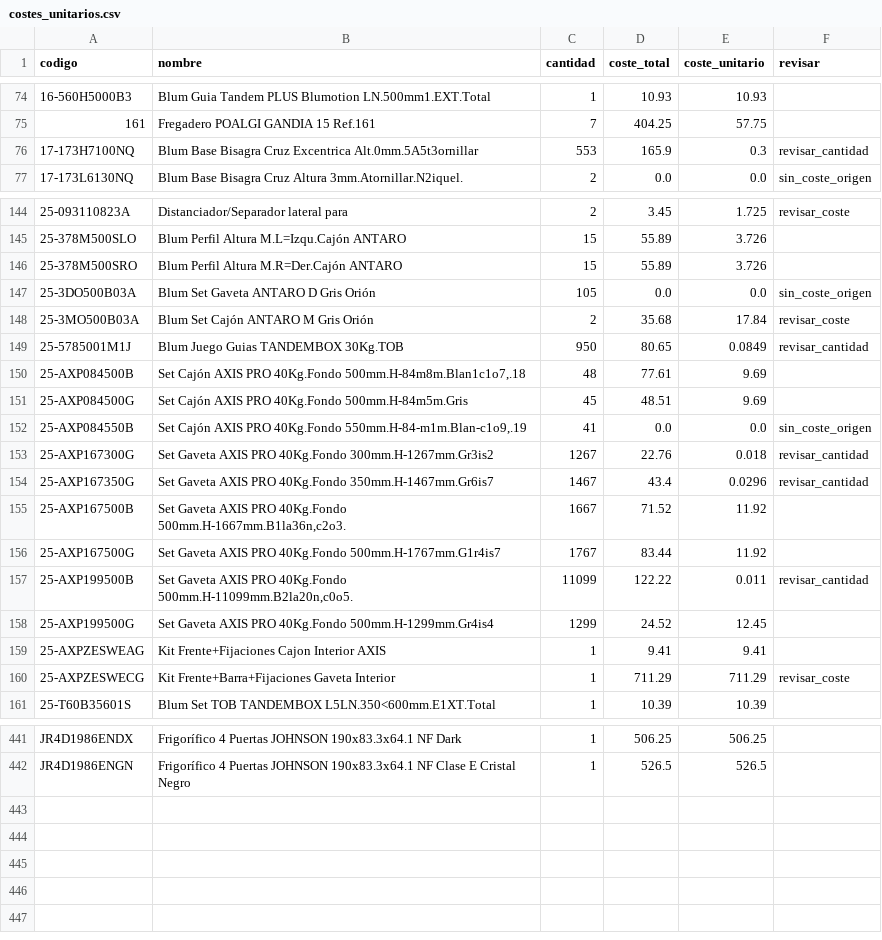
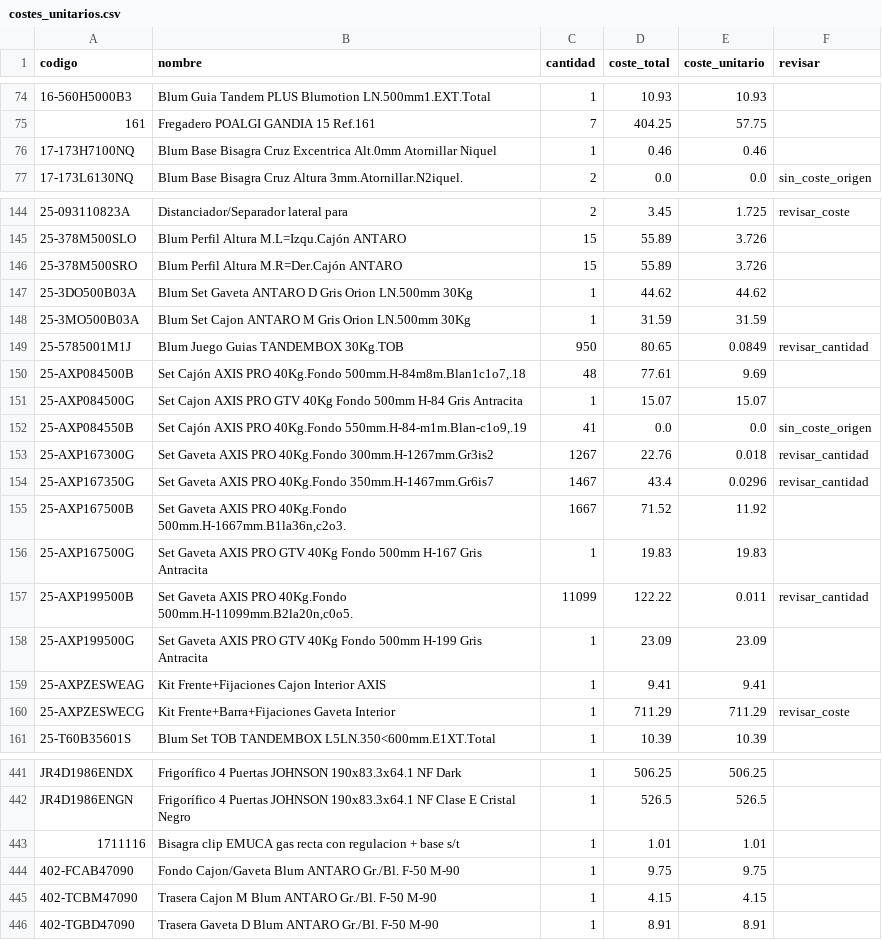
Before and after one commit to marioluiggihome-oss/ERP-CRM-14-03-2026, a CSV file: backend/data/costes_unitarios.csv, drawn as a sheet; only a part is shown, gaps mark what is left out; the diff covers the shown part only.

```diff
--- a/backend/data/costes_unitarios.csv
+++ b/backend/data/costes_unitarios.csv
@@ -75,3 +75,3 @@ codigo;nombre;cantidad;coste_total;coste_unitario;revisar
 161;Fregadero POALGI GANDIA 15 Ref.161;7;404.25;57.75;
-17-173H7100NQ;Blum Base Bisagra Cruz Excentrica Alt.0mm.5A5t3ornillar;553;165.9;0.3;revisar_cantidad
+17-173H7100NQ;Blum Base Bisagra Cruz Excentrica Alt.0mm Atornillar Niquel;1;0.46;0.46;
 17-173L6130NQ;Blum Base Bisagra Cruz Altura 3mm.Atornillar.N2iquel.;2;0.0;0.0;sin_coste_origen
@@ -146,7 +146,7 @@ codigo;nombre;cantidad;coste_total;coste_unitario;revisar
 25-378M500SRO;Blum Perfil Altura M.R=Der.Cajón ANTARO;15;55.89;3.726;
-25-3DO500B03A;Blum Set Gaveta ANTARO D Gris Orión;105;0.0;0.0;sin_coste_origen
-25-3MO500B03A;Blum Set Cajón ANTARO M Gris Orión;2;35.68;17.84;revisar_coste
+25-3DO500B03A;Blum Set Gaveta ANTARO D Gris Orion LN.500mm 30Kg;1;44.62;44.62;
+25-3MO500B03A;Blum Set Cajon ANTARO M Gris Orion LN.500mm 30Kg;1;31.59;31.59;
 25-5785001M1J;Blum Juego Guias TANDEMBOX 30Kg.TOB;950;80.65;0.0849;revisar_cantidad
 25-AXP084500B;Set Cajón AXIS PRO 40Kg.Fondo 500mm.H-84m8m.Blan1c1o7,.18;48;77.61;9.69;
-25-AXP084500G;Set Cajón AXIS PRO 40Kg.Fondo 500mm.H-84m5m.Gris;45;48.51;9.69;
+25-AXP084500G;Set Cajon AXIS PRO GTV 40Kg Fondo 500mm H-84 Gris Antracita;1;15.07;15.07;
 25-AXP084550B;Set Cajón AXIS PRO 40Kg.Fondo 550mm.H-84-m1m.Blan-c1o9,.19;41;0.0;0.0;sin_coste_origen
@@ -155,5 +155,5 @@ codigo;nombre;cantidad;coste_total;coste_unitario;revisar
 25-AXP167500B;Set Gaveta AXIS PRO 40Kg.Fondo 500mm.H-1667mm.B1la36n,c2o3.;1667;71.52;11.92;
-25-AXP167500G;Set Gaveta AXIS PRO 40Kg.Fondo 500mm.H-1767mm.G1r4is7;1767;83.44;11.92;
+25-AXP167500G;Set Gaveta AXIS PRO GTV 40Kg Fondo 500mm H-167 Gris Antracita;1;19.83;19.83;
 25-AXP199500B;Set Gaveta AXIS PRO 40Kg.Fondo 500mm.H-11099mm.B2la20n,c0o5.;11099;122.22;0.011;revisar_cantidad
-25-AXP199500G;Set Gaveta AXIS PRO 40Kg.Fondo 500mm.H-1299mm.Gr4is4;1299;24.52;12.45;
+25-AXP199500G;Set Gaveta AXIS PRO GTV 40Kg Fondo 500mm H-199 Gris Antracita;1;23.09;23.09;
 25-AXPZESWEAG;Kit Frente+Fijaciones Cajon Interior AXIS;1;9.41;9.41;
@@ -442 +442,5 @@ JR4D1986ENDX;Frigorífico 4 Puertas JOHNSON 190x83.3x64.1 NF Dark;1;506.25;506.2
 JR4D1986ENGN;Frigorífico 4 Puertas JOHNSON 190x83.3x64.1 NF Clase E Cristal Negro;1;526.5;526.5;
+1711116;Bisagra clip EMUCA gas recta con regulacion + base s/t;1;1.01;1.01;
+402-FCAB47090;Fondo Cajon/Gaveta Blum ANTARO Gr./Bl. F-50 M-90;1;9.75;9.75;
+402-TCBM47090;Trasera Cajon M Blum ANTARO Gr./Bl. F-50 M-90;1;4.15;4.15;
+402-TGBD47090;Trasera Gaveta D Blum ANTARO Gr./Bl. F-50 M-90;1;8.91;8.91;
```
Also changed, not shown: 15 edited cells elsewhere in this file, 1 other file.
